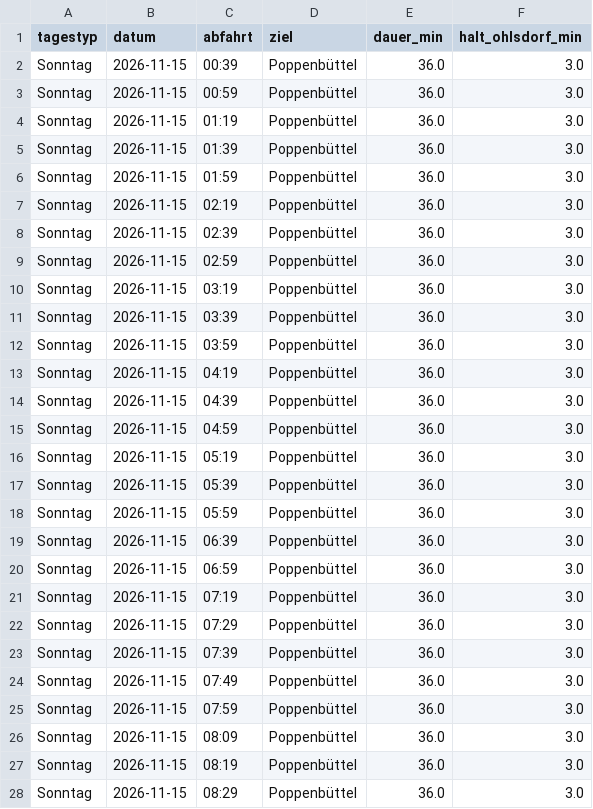
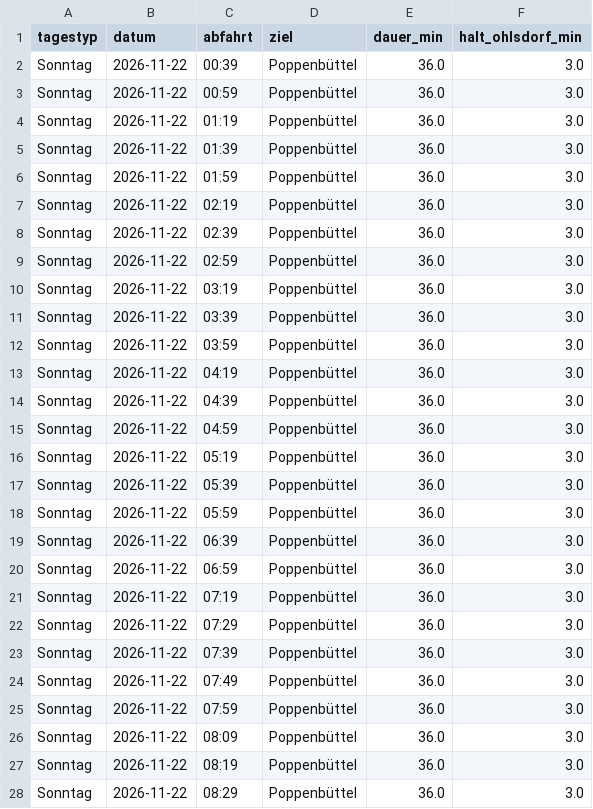
Before and after one commit to finngrz/s1-monitor, a CSV file: ergebnisse/analysen/f1_fahrzeiten_sonntag.csv, drawn as a sheet; only a part is shown; the diff covers the shown part only.

```diff
--- a/ergebnisse/analysen/f1_fahrzeiten_sonntag.csv
+++ b/ergebnisse/analysen/f1_fahrzeiten_sonntag.csv
@@ -1,28 +1,28 @@
 tagestyp,datum,abfahrt,ziel,dauer_min,halt_ohlsdorf_min
-Sonntag,2026-11-15,00:39,Poppenbüttel,36.0,3.0
-Sonntag,2026-11-15,00:59,Poppenbüttel,36.0,3.0
-Sonntag,2026-11-15,01:19,Poppenbüttel,36.0,3.0
-Sonntag,2026-11-15,01:39,Poppenbüttel,36.0,3.0
-Sonntag,2026-11-15,01:59,Poppenbüttel,36.0,3.0
-Sonntag,2026-11-15,02:19,Poppenbüttel,36.0,3.0
-Sonntag,2026-11-15,02:39,Poppenbüttel,36.0,3.0
-Sonntag,2026-11-15,02:59,Poppenbüttel,36.0,3.0
-Sonntag,2026-11-15,03:19,Poppenbüttel,36.0,3.0
-Sonntag,2026-11-15,03:39,Poppenbüttel,36.0,3.0
-Sonntag,2026-11-15,03:59,Poppenbüttel,36.0,3.0
-Sonntag,2026-11-15,04:19,Poppenbüttel,36.0,3.0
-Sonntag,2026-11-15,04:39,Poppenbüttel,36.0,3.0
-Sonntag,2026-11-15,04:59,Poppenbüttel,36.0,3.0
-Sonntag,2026-11-15,05:19,Poppenbüttel,36.0,3.0
-Sonntag,2026-11-15,05:39,Poppenbüttel,36.0,3.0
-Sonntag,2026-11-15,05:59,Poppenbüttel,36.0,3.0
-Sonntag,2026-11-15,06:39,Poppenbüttel,36.0,3.0
-Sonntag,2026-11-15,06:59,Poppenbüttel,36.0,3.0
-Sonntag,2026-11-15,07:19,Poppenbüttel,36.0,3.0
-Sonntag,2026-11-15,07:29,Poppenbüttel,36.0,3.0
-Sonntag,2026-11-15,07:39,Poppenbüttel,36.0,3.0
-Sonntag,2026-11-15,07:49,Poppenbüttel,36.0,3.0
-Sonntag,2026-11-15,07:59,Poppenbüttel,36.0,3.0
-Sonntag,2026-11-15,08:09,Poppenbüttel,36.0,3.0
-Sonntag,2026-11-15,08:19,Poppenbüttel,36.0,3.0
-Sonntag,2026-11-15,08:29,Poppenbüttel,36.0,3.0
+Sonntag,2026-11-22,00:39,Poppenbüttel,36.0,3.0
+Sonntag,2026-11-22,00:59,Poppenbüttel,36.0,3.0
+Sonntag,2026-11-22,01:19,Poppenbüttel,36.0,3.0
+Sonntag,2026-11-22,01:39,Poppenbüttel,36.0,3.0
+Sonntag,2026-11-22,01:59,Poppenbüttel,36.0,3.0
+Sonntag,2026-11-22,02:19,Poppenbüttel,36.0,3.0
+Sonntag,2026-11-22,02:39,Poppenbüttel,36.0,3.0
+Sonntag,2026-11-22,02:59,Poppenbüttel,36.0,3.0
+Sonntag,2026-11-22,03:19,Poppenbüttel,36.0,3.0
+Sonntag,2026-11-22,03:39,Poppenbüttel,36.0,3.0
+Sonntag,2026-11-22,03:59,Poppenbüttel,36.0,3.0
+Sonntag,2026-11-22,04:19,Poppenbüttel,36.0,3.0
+Sonntag,2026-11-22,04:39,Poppenbüttel,36.0,3.0
+Sonntag,2026-11-22,04:59,Poppenbüttel,36.0,3.0
+Sonntag,2026-11-22,05:19,Poppenbüttel,36.0,3.0
+Sonntag,2026-11-22,05:39,Poppenbüttel,36.0,3.0
+Sonntag,2026-11-22,05:59,Poppenbüttel,36.0,3.0
+Sonntag,2026-11-22,06:39,Poppenbüttel,36.0,3.0
+Sonntag,2026-11-22,06:59,Poppenbüttel,36.0,3.0
+Sonntag,2026-11-22,07:19,Poppenbüttel,36.0,3.0
+Sonntag,2026-11-22,07:29,Poppenbüttel,36.0,3.0
+Sonntag,2026-11-22,07:39,Poppenbüttel,36.0,3.0
+Sonntag,2026-11-22,07:49,Poppenbüttel,36.0,3.0
+Sonntag,2026-11-22,07:59,Poppenbüttel,36.0,3.0
+Sonntag,2026-11-22,08:09,Poppenbüttel,36.0,3.0
+Sonntag,2026-11-22,08:19,Poppenbüttel,36.0,3.0
+Sonntag,2026-11-22,08:29,Poppenbüttel,36.0,3.0
```
Also changed, not shown: 89 edited cells elsewhere in this file, ergebnisse/analysen/f1_fahrzeiten_samstag.csv, ergebnisse/analysen/f1_fahrzeiten_werktag.csv, 4 other files.
